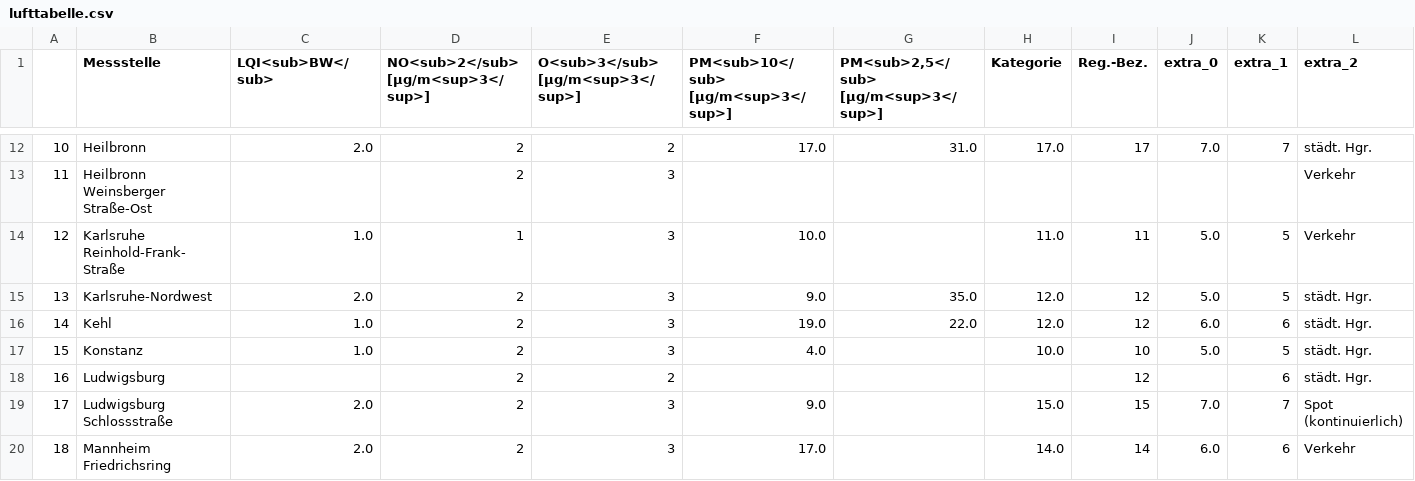
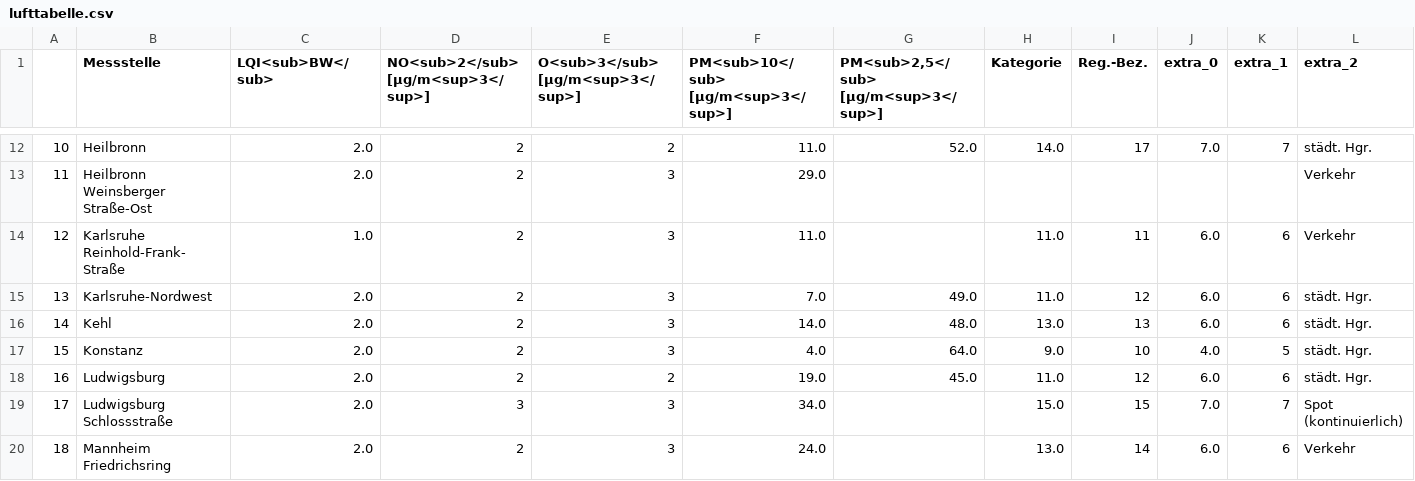
Before and after one commit to Schnuff22/feinstaub_bw, a CSV file: lufttabelle.csv, drawn as a sheet; only a part is shown, gaps mark what is left out; the diff covers the shown part only; the diff names each change by its address in the sheet, - before the commit and + after, or states it on an @@ line.

```diff
--- a/lufttabelle.csv
+++ b/lufttabelle.csv
-F12: 17.0
+F12: 11.0
-G12: 31.0
+G12: 52.0
-H12 (Kategorie): 17.0
+H12 (Kategorie): 14.0
-C13 (LQI<sub>BW</sub>): (empty)
+C13 (LQI<sub>BW</sub>): 2.0
-F13: (empty)
+F13: 29.0
-D14: 1
+D14: 2
-F14: 10.0
+F14: 11.0
-J14:J15 (extra_0): 5.0
+J14:J15 (extra_0): 6.0
-K14:K15 (extra_1): 5
+K14:K15 (extra_1): 6
-F15: 9.0
+F15: 7.0
-G15: 35.0
+G15: 49.0
-H15 (Kategorie): 12.0
+H15 (Kategorie): 11.0
-C16:C17 (LQI<sub>BW</sub>): 1.0
+C16:C17 (LQI<sub>BW</sub>): 2.0
-F16: 19.0
+F16: 14.0
-G16: 22.0
+G16: 48.0
-H16 (Kategorie): 12.0
+H16 (Kategorie): 13.0
-I16 (Reg.-Bez.): 12
+I16 (Reg.-Bez.): 13
-G17: (empty)
+G17: 64.0
-H17 (Kategorie): 10.0
+H17 (Kategorie): 9.0
-J17 (extra_0): 5.0
+J17 (extra_0): 4.0
-C18 (LQI<sub>BW</sub>): (empty)
+C18 (LQI<sub>BW</sub>): 2.0
-F18: (empty)
+F18: 19.0
-G18: (empty)
+G18: 45.0
-H18 (Kategorie): (empty)
+H18 (Kategorie): 11.0
-J18 (extra_0): (empty)
+J18 (extra_0): 6.0
-D19: 2
+D19: 3
-F19: 9.0
+F19: 34.0
-F20: 17.0
+F20: 24.0
-H20 (Kategorie): 14.0
+H20 (Kategorie): 13.0
```
Also changed, not shown: 103 edited cells elsewhere in this file.
